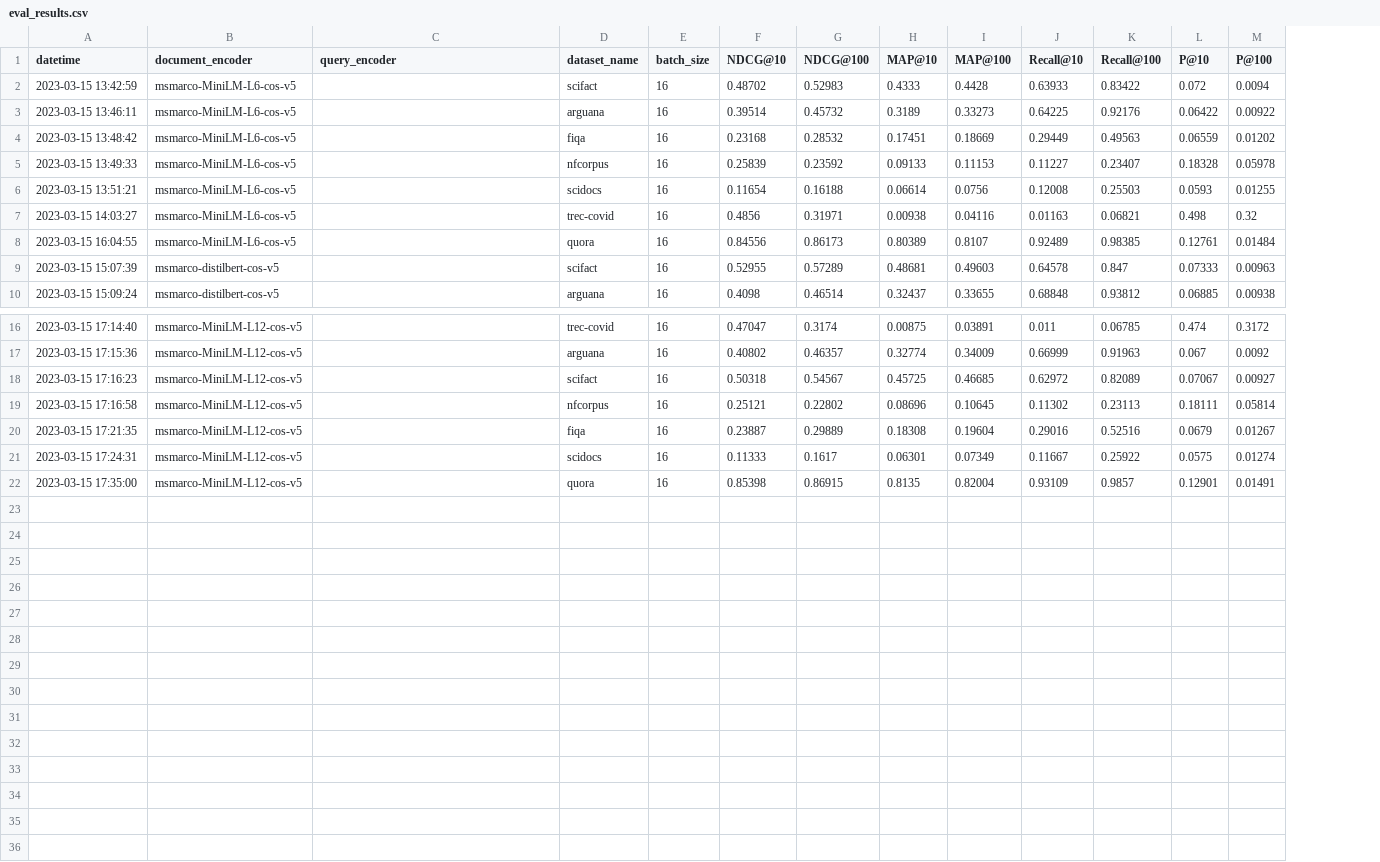
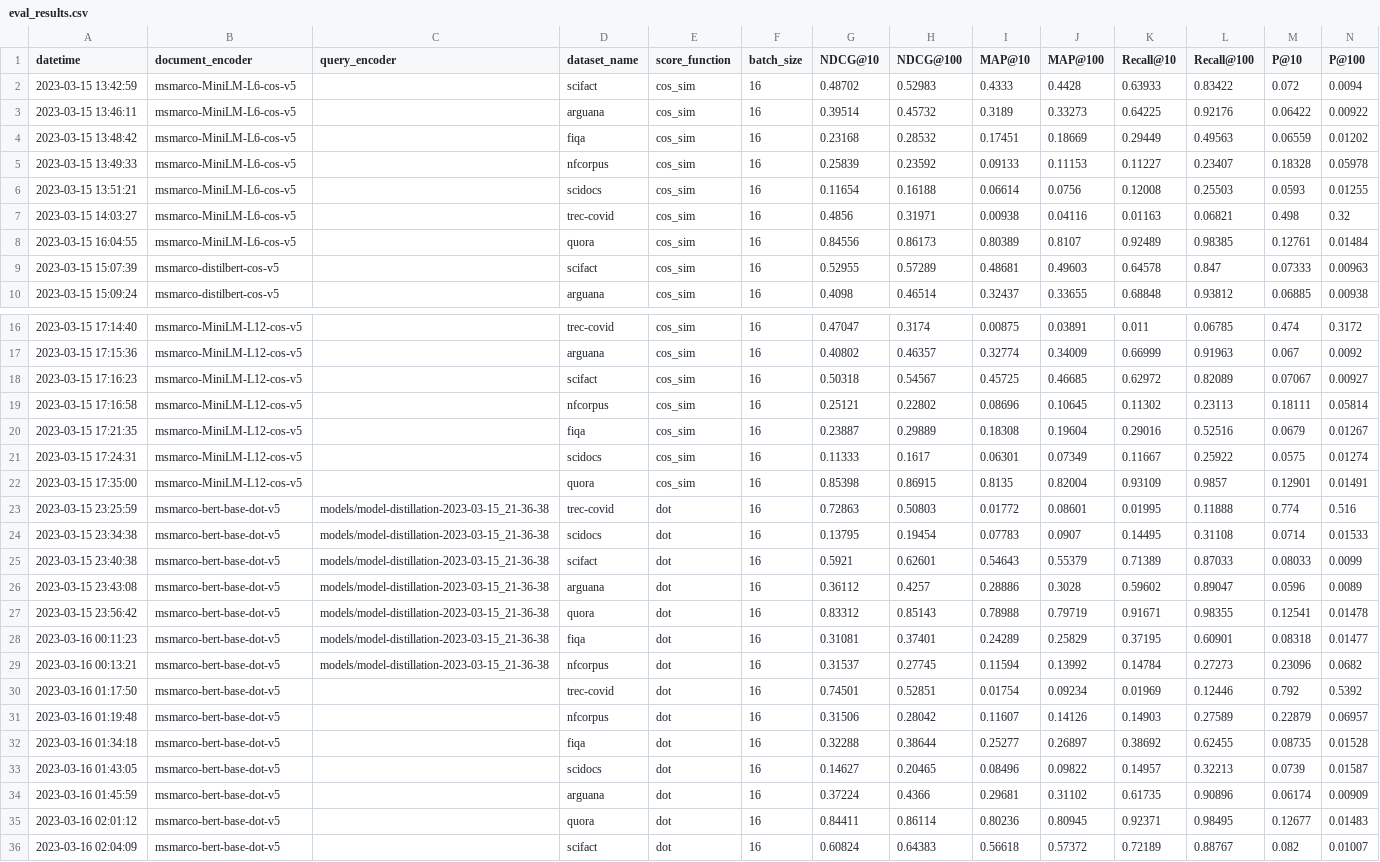
Before and after one commit to Guest400123064/distill-retriever, a CSV file: data/evaluations/eval_results.csv, drawn as a sheet; only a part is shown, gaps mark what is left out; the diff names each change by its address in the sheet, - before the commit and + after, or states it on an @@ line.

```diff
--- a/data/evaluations/eval_results.csv
+++ b/data/evaluations/eval_results.csv
+column E (score_function), rows 2-10: all cos_sim; rows 16-22: all cos_sim
+row 23: 2023-03-15 23:25:59 | msmarco-bert-base-dot-v5 | models/model-distillation-2023-03-15_21-36-38 | trec-covid | dot | 16 | 0.72863 | 0.50803 | 0.01772 | 0.08601 | 0.01995 | 0.11888 | 0.774 | 0.516
+row 24: 2023-03-15 23:34:38 | msmarco-bert-base-dot-v5 | models/model-distillation-2023-03-15_21-36-38 | scidocs | dot | 16 | 0.13795 | 0.19454 | 0.07783 | 0.0907 | 0.14495 | 0.31108 | 0.0714 | 0.01533
+row 25: 2023-03-15 23:40:38 | msmarco-bert-base-dot-v5 | models/model-distillation-2023-03-15_21-36-38 | scifact | dot | 16 | 0.5921 | 0.62601 | 0.54643 | 0.55379 | 0.71389 | 0.87033 | 0.08033 | 0.0099
+row 26: 2023-03-15 23:43:08 | msmarco-bert-base-dot-v5 | models/model-distillation-2023-03-15_21-36-38 | arguana | dot | 16 | 0.36112 | 0.4257 | 0.28886 | 0.3028 | 0.59602 | 0.89047 | 0.0596 | 0.0089
+row 27: 2023-03-15 23:56:42 | msmarco-bert-base-dot-v5 | models/model-distillation-2023-03-15_21-36-38 | quora | dot | 16 | 0.83312 | 0.85143 | 0.78988 | 0.79719 | 0.91671 | 0.98355 | 0.12541 | 0.01478
+row 28: 2023-03-16 00:11:23 | msmarco-bert-base-dot-v5 | models/model-distillation-2023-03-15_21-36-38 | fiqa | dot | 16 | 0.31081 | 0.37401 | 0.24289 | 0.25829 | 0.37195 | 0.60901 | 0.08318 | 0.01477
+row 29: 2023-03-16 00:13:21 | msmarco-bert-base-dot-v5 | models/model-distillation-2023-03-15_21-36-38 | nfcorpus | dot | 16 | 0.31537 | 0.27745 | 0.11594 | 0.13992 | 0.14784 | 0.27273 | 0.23096 | 0.0682
+row 30: 2023-03-16 01:17:50 | msmarco-bert-base-dot-v5 |  | trec-covid | dot | 16 | 0.74501 | 0.52851 | 0.01754 | 0.09234 | 0.01969 | 0.12446 | 0.792 | 0.5392
+row 31: 2023-03-16 01:19:48 | msmarco-bert-base-dot-v5 |  | nfcorpus | dot | 16 | 0.31506 | 0.28042 | 0.11607 | 0.14126 | 0.14903 | 0.27589 | 0.22879 | 0.06957
+row 32: 2023-03-16 01:34:18 | msmarco-bert-base-dot-v5 |  | fiqa | dot | 16 | 0.32288 | 0.38644 | 0.25277 | 0.26897 | 0.38692 | 0.62455 | 0.08735 | 0.01528
+row 33: 2023-03-16 01:43:05 | msmarco-bert-base-dot-v5 |  | scidocs | dot | 16 | 0.14627 | 0.20465 | 0.08496 | 0.09822 | 0.14957 | 0.32213 | 0.0739 | 0.01587
+row 34: 2023-03-16 01:45:59 | msmarco-bert-base-dot-v5 |  | arguana | dot | 16 | 0.37224 | 0.4366 | 0.29681 | 0.31102 | 0.61735 | 0.90896 | 0.06174 | 0.00909
+row 35: 2023-03-16 02:01:12 | msmarco-bert-base-dot-v5 |  | quora | dot | 16 | 0.84411 | 0.86114 | 0.80236 | 0.80945 | 0.92371 | 0.98495 | 0.12677 | 0.01483
+row 36: 2023-03-16 02:04:09 | msmarco-bert-base-dot-v5 |  | scifact | dot | 16 | 0.60824 | 0.64383 | 0.56618 | 0.57372 | 0.72189 | 0.88767 | 0.082 | 0.01007
```
Also changed, not shown: 2 other files.
